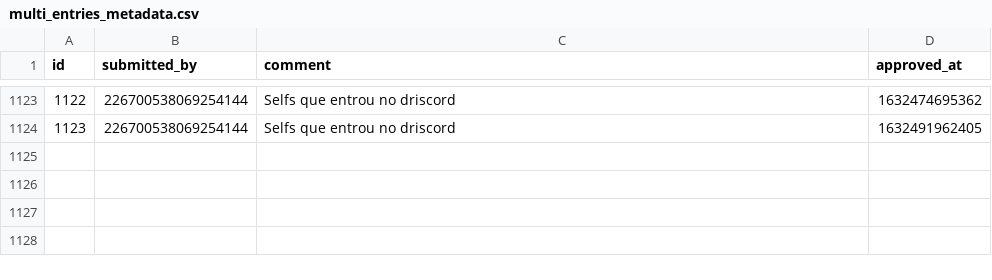
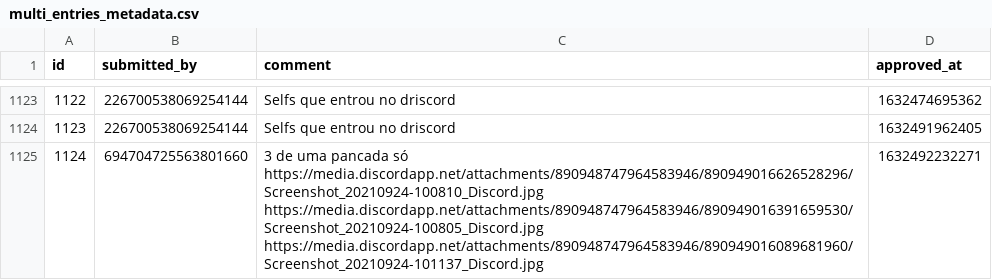
Before and after one commit to LorittaBot/FloppaPowerData, a CSV file: multi_entries_metadata.csv, drawn as a sheet; only a part is shown, gaps mark what is left out; the diff names each change by its address in the sheet, - before the commit and + after, or states it on an @@ line.

```diff
--- a/multi_entries_metadata.csv
+++ b/multi_entries_metadata.csv
+row 1125: 1124 | 694704725563801660 | 3 de uma pancada só https://media.discordapp.net/attachments/890948747964583946/890949016626528296/Screenshot_20210924-100810_Discord.jpg https://media.discordapp.net/attachments/890948747964583946/890949016391659530/Screenshot_20210924-100805_Discord.jpg https://media.discordapp.net/attachments/890948747964583946/890949016089681960/Screenshot_20210924-101137_Discord.jpg | 1632492232271
```
Also changed, not shown: blocked_users.csv, users_approvals.csv, 1 other file.
